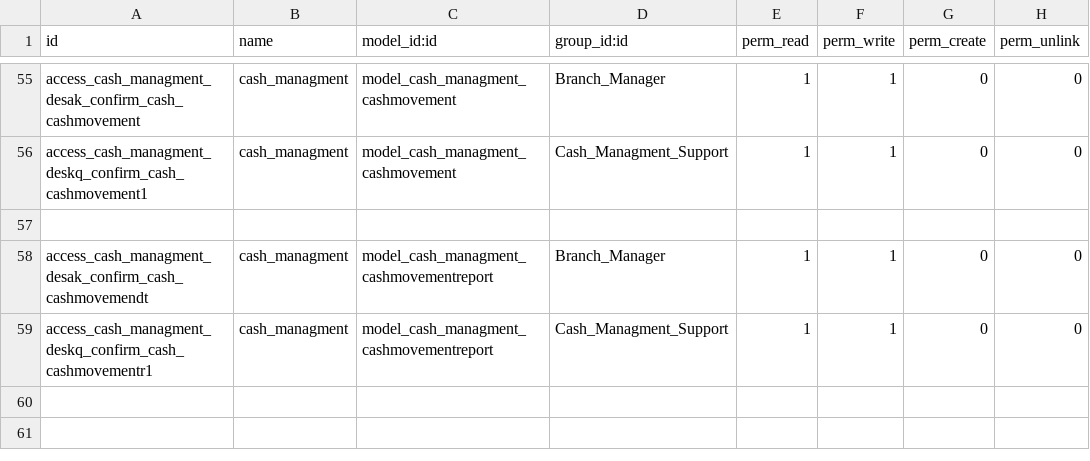
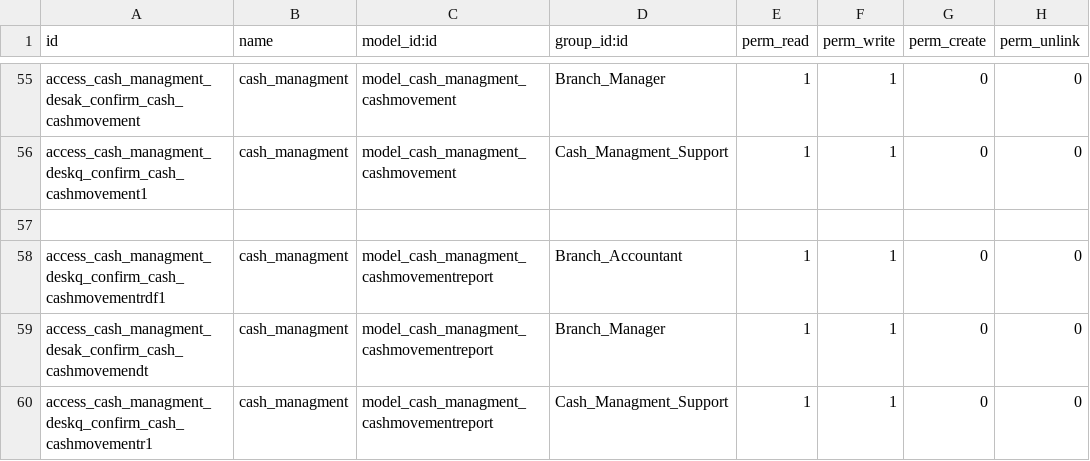
Before and after one commit to kluz116/cash_managment, a CSV file: security/ir.model.access.csv, drawn as a sheet; only a part is shown, gaps mark what is left out; the shorter side is filled out with more unchanged rows; the diff names each change by its address in the sheet, - before the commit and + after, or states it on an @@ line.

```diff
--- a/security/ir.model.access.csv
+++ b/security/ir.model.access.csv
+row 58: access_cash_managment_deskq_confirm_cash_cashmovementrdf1 | cash_managment | model_cash_managment_cashmovementreport | Branch_Accountant | 1 | 1 | 0 | 0
```
Also changed, not shown: 2 other files.
